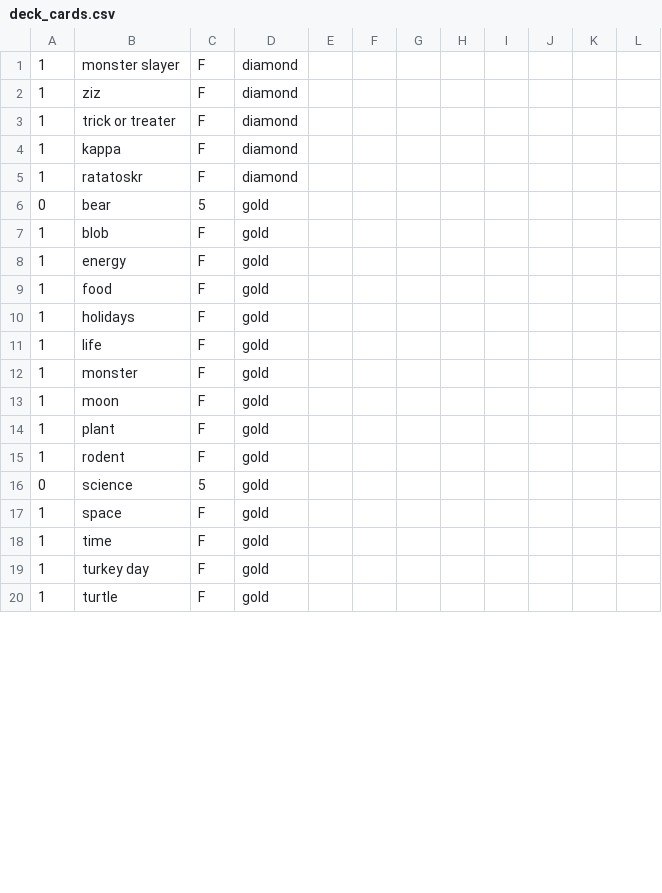
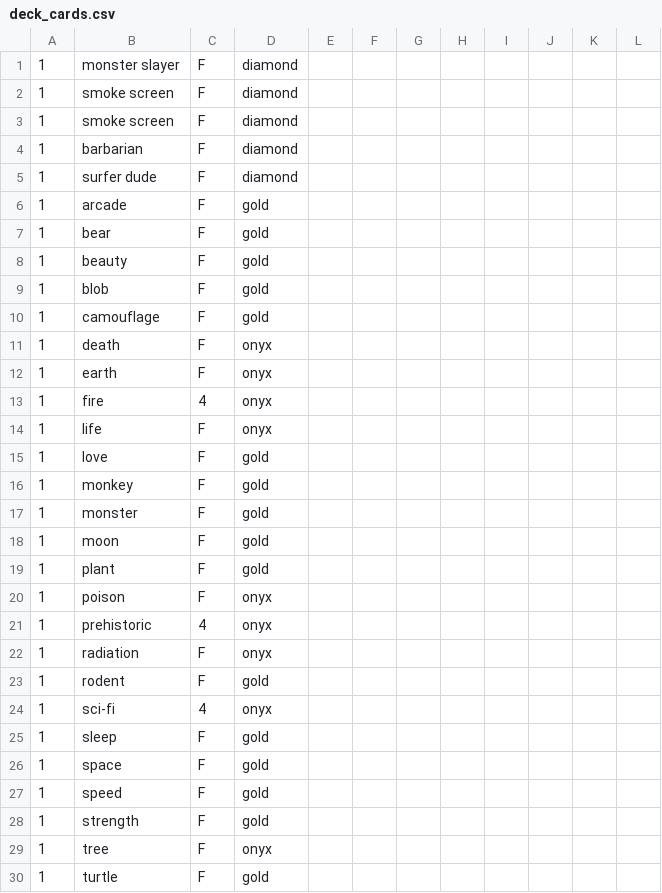
Before and after one commit to harvj/alchemist, a CSV file: db/seeds/deck_cards.csv, drawn as a sheet; only a part is shown; the diff covers the shown part only.

```diff
--- a/db/seeds/deck_cards.csv
+++ b/db/seeds/deck_cards.csv
@@ -2,5 +2,7 @@
-1,ziz,F,diamond,,,,,,,,
-1,trick or treater,F,diamond,,,,,,,,
-1,kappa,F,diamond,,,,,,,,
-1,ratatoskr,F,diamond,,,,,,,,
-0,bear,5,gold,,,,,,,,
+1,smoke screen,F,diamond
+1,smoke screen,F,diamond
+1,barbarian,F,diamond
+1,surfer dude,F,diamond
+1,arcade,F,gold
+1,bear,F,gold
+1,beauty,F,gold
@@ -8,4 +10,7 @@
-1,energy,F,gold,,,,,,,,
-1,food,F,gold,,,,,,,,
-1,holidays,F,gold,,,,,,,,
-1,life,F,gold,,,,,,,,
+1,camouflage,F,gold
+1,death,F,onyx
+1,earth,F,onyx
+1,fire,4,onyx
+1,life,F,onyx
+1,love,F,gold
+1,monkey,F,gold
@@ -14,0 +20,3 @@
+1,poison,F,onyx
+1,prehistoric,4,onyx
+1,radiation,F,onyx
@@ -16 +24,2 @@
-0,science,5,gold,,,,,,,,
+1,sci-fi,4,onyx
+1,sleep,F,gold
@@ -18,2 +27,3 @@
-1,time,F,gold,,,,,,,,
-1,turkey day,F,gold,,,,,,,,
+1,speed,F,gold
+1,strength,F,gold
+1,tree,F,onyx
```
Also changed, not shown: 28 removed rows, 1 moved row and 5 edited cells elsewhere in this file, db/seeds/cards.csv, db/seeds/combos.csv, 17 other files.
